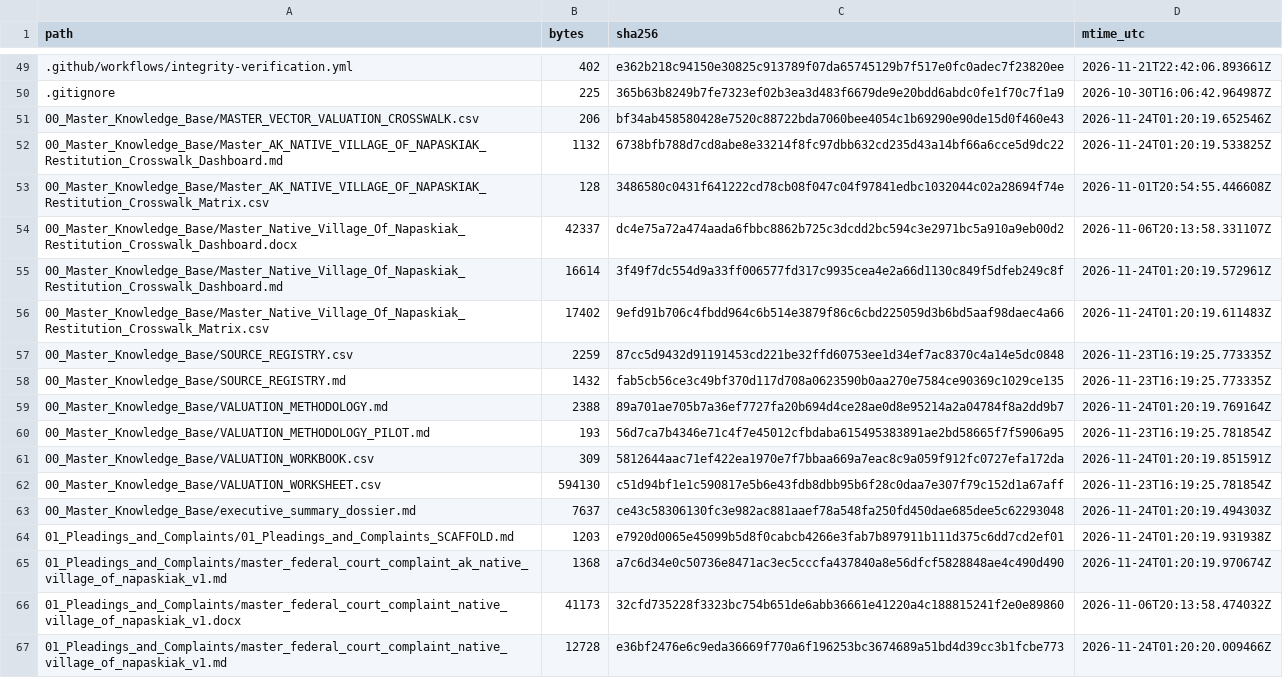
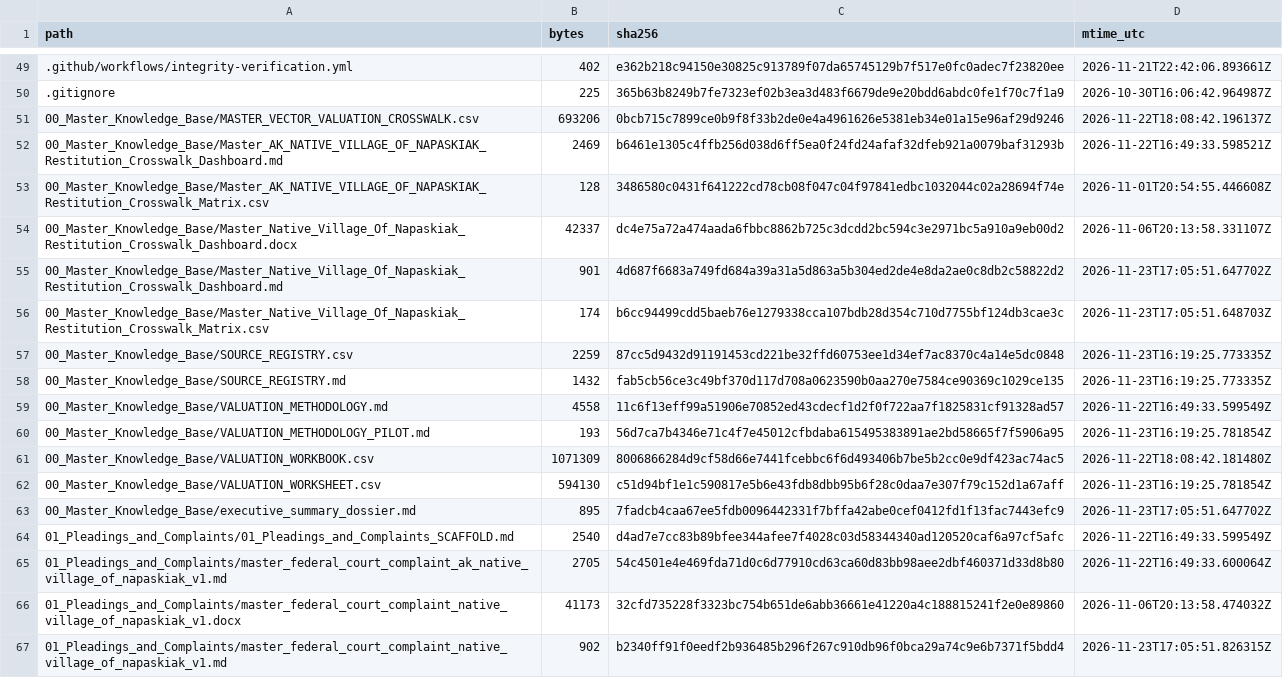
Before and after one commit to GlobalRestitutionAlliance/turtle-island-us-ak-native-village-of-napaskiak-master-litigation, a CSV file: 99_Archives_and_Manifests/MANIFEST_SHA256.csv, drawn as a sheet; only a part is shown, gaps mark what is left out; the diff covers the shown part only.

```diff
--- a/99_Archives_and_Manifests/MANIFEST_SHA256.csv
+++ b/99_Archives_and_Manifests/MANIFEST_SHA256.csv
@@ -50,18 +50,18 @@ path,bytes,sha256,mtime_utc
 .gitignore,225,365b63b8249b7fe7323ef02b3ea3d483f6679de9e20bdd6abdc0fe1f70c7f1a9,2026-10-30T16:06:42.964987Z
-00_Master_Knowledge_Base/MASTER_VECTOR_VALUATION_CROSSWALK.csv,206,bf34ab458580428e7520c88722bda7060bee4054c1b69290e90de15d0f460e43,2026-11-24T01:20:19.652546Z
-00_Master_Knowledge_Base/Master_AK_NATIVE_VILLAGE_OF_NAPASKIAK_Restitution_Crosswalk_Dashboard.md,1132,6738bfb788d7cd8abe8e33214f8fc97dbb632cd235d43a14bf66a6cce5d9dc22,2026-11-24T01:20:19.533825Z
+00_Master_Knowledge_Base/MASTER_VECTOR_VALUATION_CROSSWALK.csv,693206,0bcb715c7899ce0b9f8f33b2de0e4a4961626e5381eb34e01a15e96af29d9246,2026-11-22T18:08:42.196137Z
+00_Master_Knowledge_Base/Master_AK_NATIVE_VILLAGE_OF_NAPASKIAK_Restitution_Crosswalk_Dashboard.md,2469,b6461e1305c4ffb256d038d6ff5ea0f24fd24afaf32dfeb921a0079baf31293b,2026-11-22T16:49:33.598521Z
 00_Master_Knowledge_Base/Master_AK_NATIVE_VILLAGE_OF_NAPASKIAK_Restitution_Crosswalk_Matrix.csv,128,3486580c0431f641222cd78cb08f047c04f97841edbc1032044c02a28694f74e,2026-11-01T20:54:55.446608Z
 00_Master_Knowledge_Base/Master_Native_Village_Of_Napaskiak_Restitution_Crosswalk_Dashboard.docx,42337,dc4e75a72a474aada6fbbc8862b725c3dcdd2bc594c3e2971bc5a910a9eb00d2,2026-11-06T20:13:58.331107Z
-00_Master_Knowledge_Base/Master_Native_Village_Of_Napaskiak_Restitution_Crosswalk_Dashboard.md,16614,3f49f7dc554d9a33ff006577fd317c9935cea4e2a66d1130c849f5dfeb249c8f,2026-11-24T01:20:19.572961Z
-00_Master_Knowledge_Base/Master_Native_Village_Of_Napaskiak_Restitution_Crosswalk_Matrix.csv,17402,9efd91b706c4fbdd964c6b514e3879f86c6cbd225059d3b6bd5aaf98daec4a66,2026-11-24T01:20:19.611483Z
+00_Master_Knowledge_Base/Master_Native_Village_Of_Napaskiak_Restitution_Crosswalk_Dashboard.md,901,4d687f6683a749fd684a39a31a5d863a5b304ed2de4e8da2ae0c8db2c58822d2,2026-11-23T17:05:51.647702Z
+00_Master_Knowledge_Base/Master_Native_Village_Of_Napaskiak_Restitution_Crosswalk_Matrix.csv,174,b6cc94499cdd5baeb76e1279338cca107bdb28d354c710d7755bf124db3cae3c,2026-11-23T17:05:51.648703Z
 00_Master_Knowledge_Base/SOURCE_REGISTRY.csv,2259,87cc5d9432d91191453cd221be32ffd60753ee1d34ef7ac8370c4a14e5dc0848,2026-11-23T16:19:25.773335Z
 00_Master_Knowledge_Base/SOURCE_REGISTRY.md,1432,fab5cb56ce3c49bf370d117d708a0623590b0aa270e7584ce90369c1029ce135,2026-11-23T16:19:25.773335Z
-00_Master_Knowledge_Base/VALUATION_METHODOLOGY.md,2388,89a701ae705b7a36ef7727fa20b694d4ce28ae0d8e95214a2a04784f8a2dd9b7,2026-11-24T01:20:19.769164Z
+00_Master_Knowledge_Base/VALUATION_METHODOLOGY.md,4558,11c6f13eff99a51906e70852ed43cdecf1d2f0f722aa7f1825831cf91328ad57,2026-11-22T16:49:33.599549Z
 00_Master_Knowledge_Base/VALUATION_METHODOLOGY_PILOT.md,193,56d7ca7b4346e71c4f7e45012cfbdaba615495383891ae2bd58665f7f5906a95,2026-11-23T16:19:25.781854Z
-00_Master_Knowledge_Base/VALUATION_WORKBOOK.csv,309,5812644aac71ef422ea1970e7f7bbaa669a7eac8c9a059f912fc0727efa172da,2026-11-24T01:20:19.851591Z
+00_Master_Knowledge_Base/VALUATION_WORKBOOK.csv,1071309,8006866284d9cf58d66e7441fcebbc6f6d493406b7be5b2cc0e9df423ac74ac5,2026-11-22T18:08:42.181480Z
 00_Master_Knowledge_Base/VALUATION_WORKSHEET.csv,594130,c51d94bf1e1c590817e5b6e43fdb8dbb95b6f28c0daa7e307f79c152d1a67aff,2026-11-23T16:19:25.781854Z
-00_Master_Knowledge_Base/executive_summary_dossier.md,7637,ce43c58306130fc3e982ac881aaef78a548fa250fd450dae685dee5c62293048,2026-11-24T01:20:19.494303Z
-01_Pleadings_and_Complaints/01_Pleadings_and_Complaints_SCAFFOLD.md,1203,e7920d0065e45099b5d8f0cabcb4266e3fab7b897911b111d375c6dd7cd2ef01,2026-11-24T01:20:19.931938Z
-01_Pleadings_and_Complaints/master_federal_court_complaint_ak_native_village_of_napaskiak_v1.md,1368,a7c6d34e0c50736e8471ac3ec5cccfa437840a8e56dfcf5828848ae4c490d490,2026-11-24T01:20:19.970674Z
+00_Master_Knowledge_Base/executive_summary_dossier.md,895,7fadcb4caa67ee5fdb0096442331f7bffa42abe0cef0412fd1f13fac7443efc9,2026-11-23T17:05:51.647702Z
+01_Pleadings_and_Complaints/01_Pleadings_and_Complaints_SCAFFOLD.md,2540,d4ad7e7cc83b89bfee344afee7f4028c03d58344340ad120520caf6a97cf5afc,2026-11-22T16:49:33.599549Z
+01_Pleadings_and_Complaints/master_federal_court_complaint_ak_native_village_of_napaskiak_v1.md,2705,54c4501e4e469fda71d0c6d77910cd63ca60d83bb98aee2dbf460371d33d8b80,2026-11-22T16:49:33.600064Z
 01_Pleadings_and_Complaints/master_federal_court_complaint_native_village_of_napaskiak_v1.docx,41173,32cfd735228f3323bc754b651de6abb36661e41220a4c188815241f2e0e89860,2026-11-06T20:13:58.474032Z
-01_Pleadings_and_Complaints/master_federal_court_complaint_native_village_of_napaskiak_v1.md,12728,e36bf2476e6c9eda36669f770a6f196253bc3674689a51bd4d39cc3b1fcbe773,2026-11-24T01:20:20.009466Z
+01_Pleadings_and_Complaints/master_federal_court_complaint_native_village_of_napaskiak_v1.md,902,b2340ff91f0eedf2b936485b296f267c910db96f0bca29a74c9e6b7371f5bdd4,2026-11-23T17:05:51.826315Z
```
Also changed, not shown: 86 edited cells elsewhere in this file, 39 other files.
